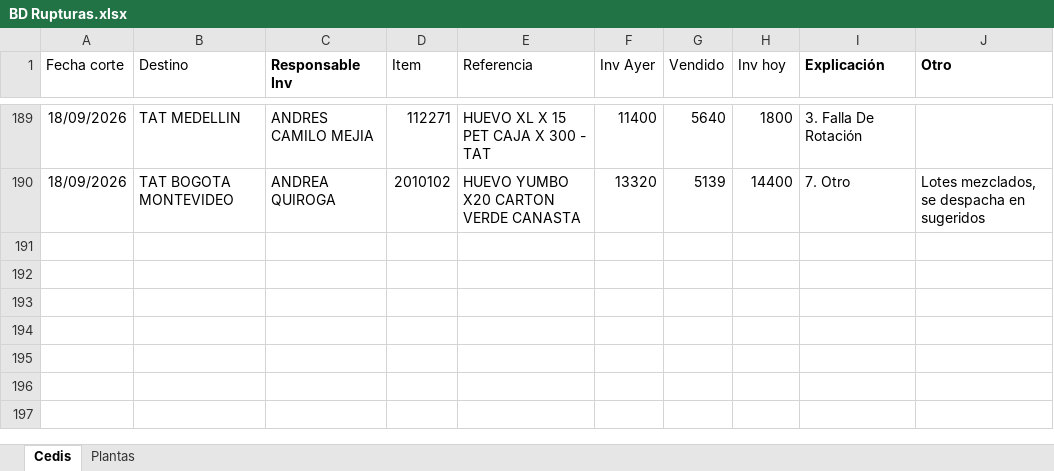
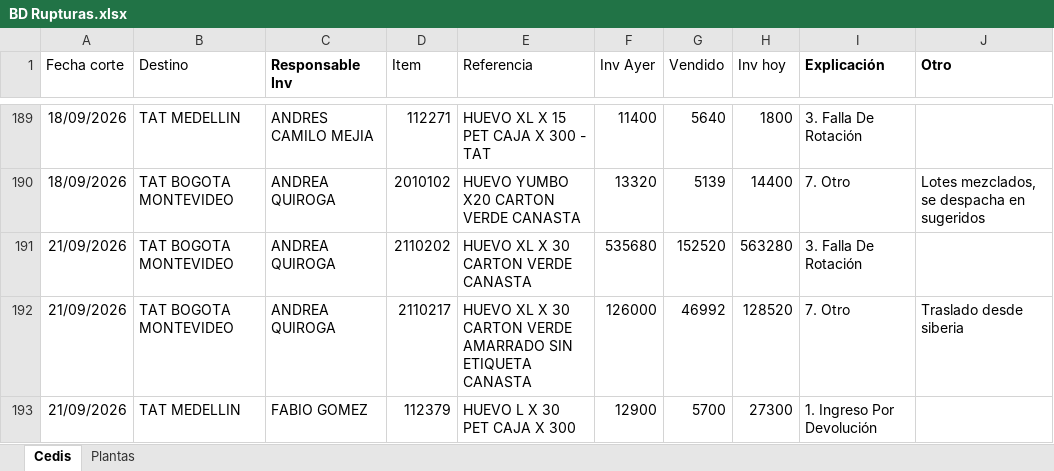
Before and after one commit to CamiVargas25/Inventarios, an Excel workbook: BD Rupturas.xlsx, sheet Cedis, drawn as a sheet; only a part is shown, gaps mark what is left out; values as stored, in another font and other column widths than the file's, no borders; charts and pictures and table styles not drawn; the diff names each change by its address in the sheet, - before the commit and + after, or states it on an @@ line.

```diff
--- a/BD Rupturas.xlsx (sheet Cedis)
+++ b/BD Rupturas.xlsx (sheet Cedis)
+row 191: 21/09/2026 | TAT BOGOTA MONTEVIDEO | ANDREA QUIROGA | 2110202 | HUEVO XL X 30 CARTON VERDE CANASTA | 535680 | 152520 | 563280 | 3. Falla De Rotación
+row 192: 21/09/2026 | TAT BOGOTA MONTEVIDEO | ANDREA QUIROGA | 2110217 | HUEVO XL X 30 CARTON VERDE AMARRADO SIN ETIQUETA CANASTA | 126000 | 46992 | 128520 | 7. Otro | Traslado desde siberia
+row 193: 21/09/2026 | TAT MEDELLIN | FABIO GOMEZ | 112379 | HUEVO L X 30 PET CAJA X 300 | 12900 | 5700 | 27300 | 1. Ingreso Por Devolución
```
Also changed, not shown: sheet Plantas, Inventarios.xlsx, 1 other file.
